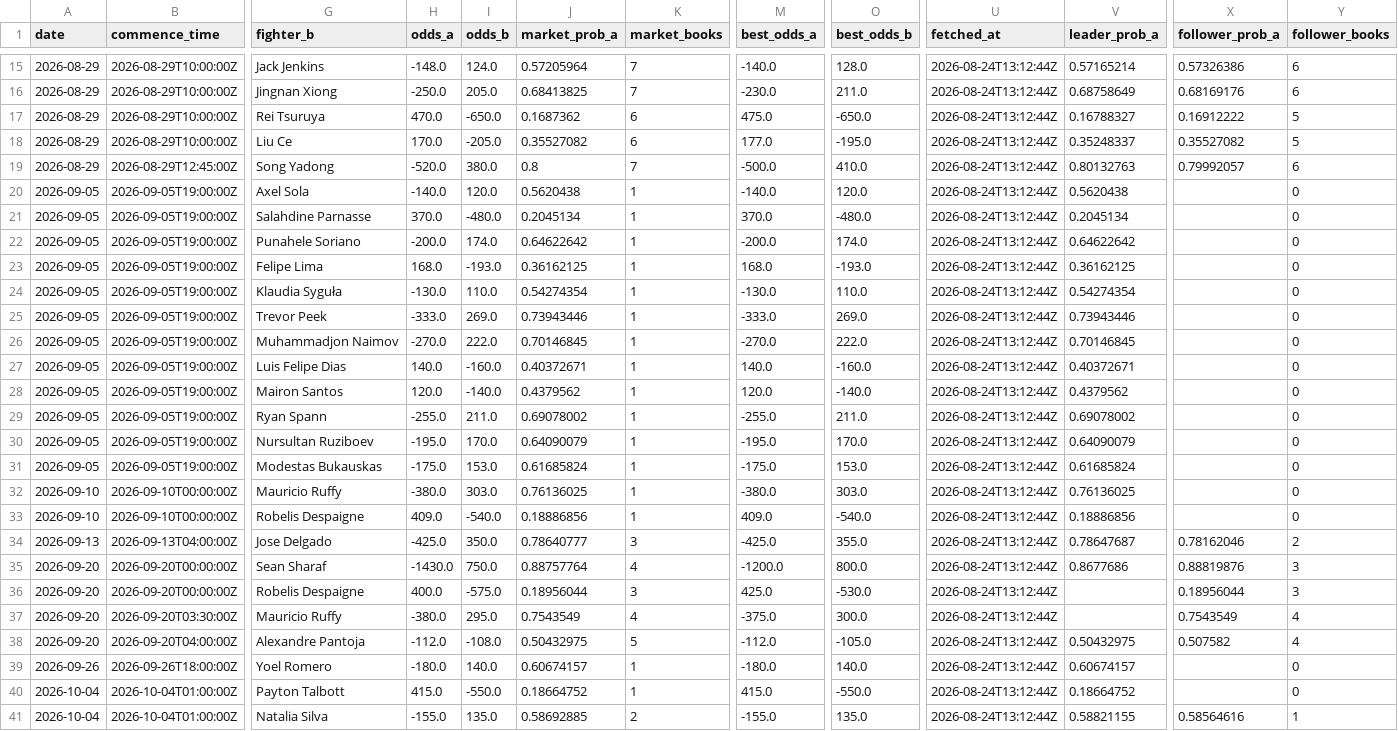
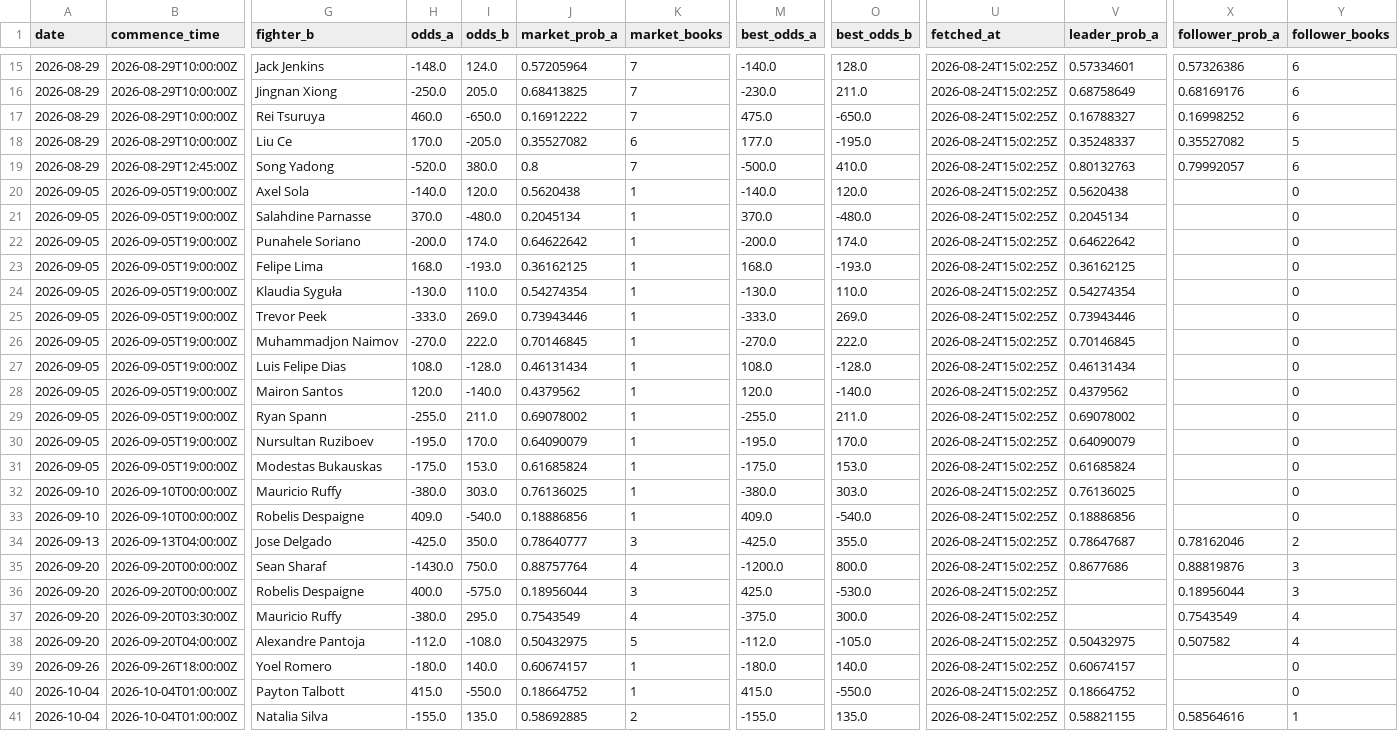
Before and after one commit to joshuakingsland/claude-fights, a CSV file: odds_upcoming.csv, drawn as a sheet; only a part is shown, gaps mark what is left out; the diff covers the shown part only; the diff names each change by its address in the sheet, - before the commit and + after, or states it on an @@ line.

```diff
--- a/odds_upcoming.csv
+++ b/odds_upcoming.csv
-U15:U41 (fetched_at): 2026-08-24T13:12:44Z
+U15:U41 (fetched_at): 2026-08-24T15:02:25Z
-V15 (leader_prob_a): 0.57165214
+V15 (leader_prob_a): 0.57334601
-H17 (odds_a): 470.0
+H17 (odds_a): 460.0
-J17 (market_prob_a): 0.1687362
+J17 (market_prob_a): 0.16912222
-K17 (market_books): 6
+K17 (market_books): 7
-X17 (follower_prob_a): 0.16912222
+X17 (follower_prob_a): 0.16998252
-Y17 (follower_books): 5
+Y17 (follower_books): 6
-H27 (odds_a): 140.0
+H27 (odds_a): 108.0
-I27 (odds_b): -160.0
+I27 (odds_b): -128.0
-J27 (market_prob_a): 0.40372671
+J27 (market_prob_a): 0.46131434
-M27 (best_odds_a): 140.0
+M27 (best_odds_a): 108.0
-O27 (best_odds_b): -160.0
+O27 (best_odds_b): -128.0
-V27 (leader_prob_a): 0.40372671
+V27 (leader_prob_a): 0.46131434
```
Also changed, not shown: 63 edited cells elsewhere in this file, paper_settlements.csv, 11 other files.
